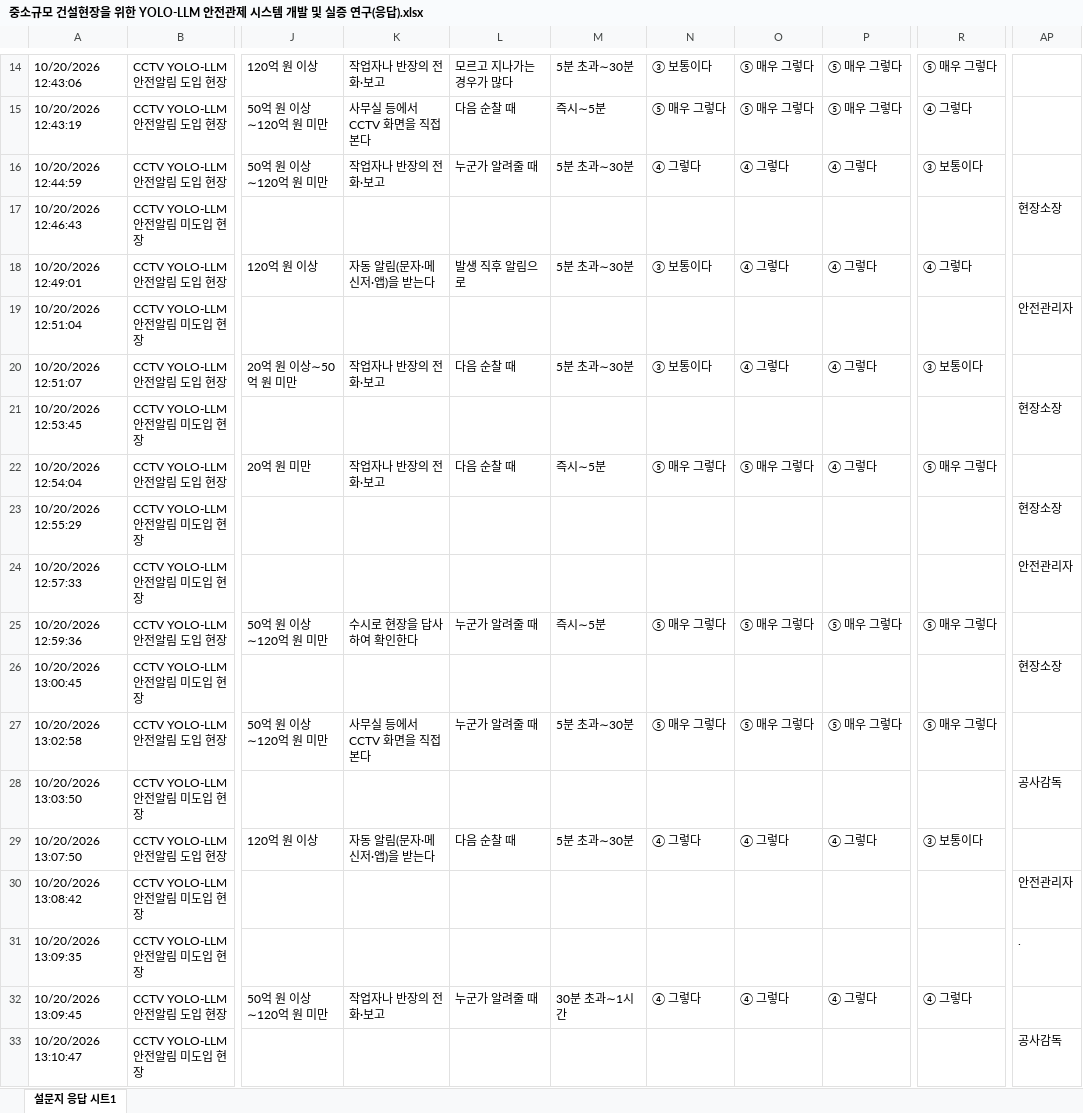
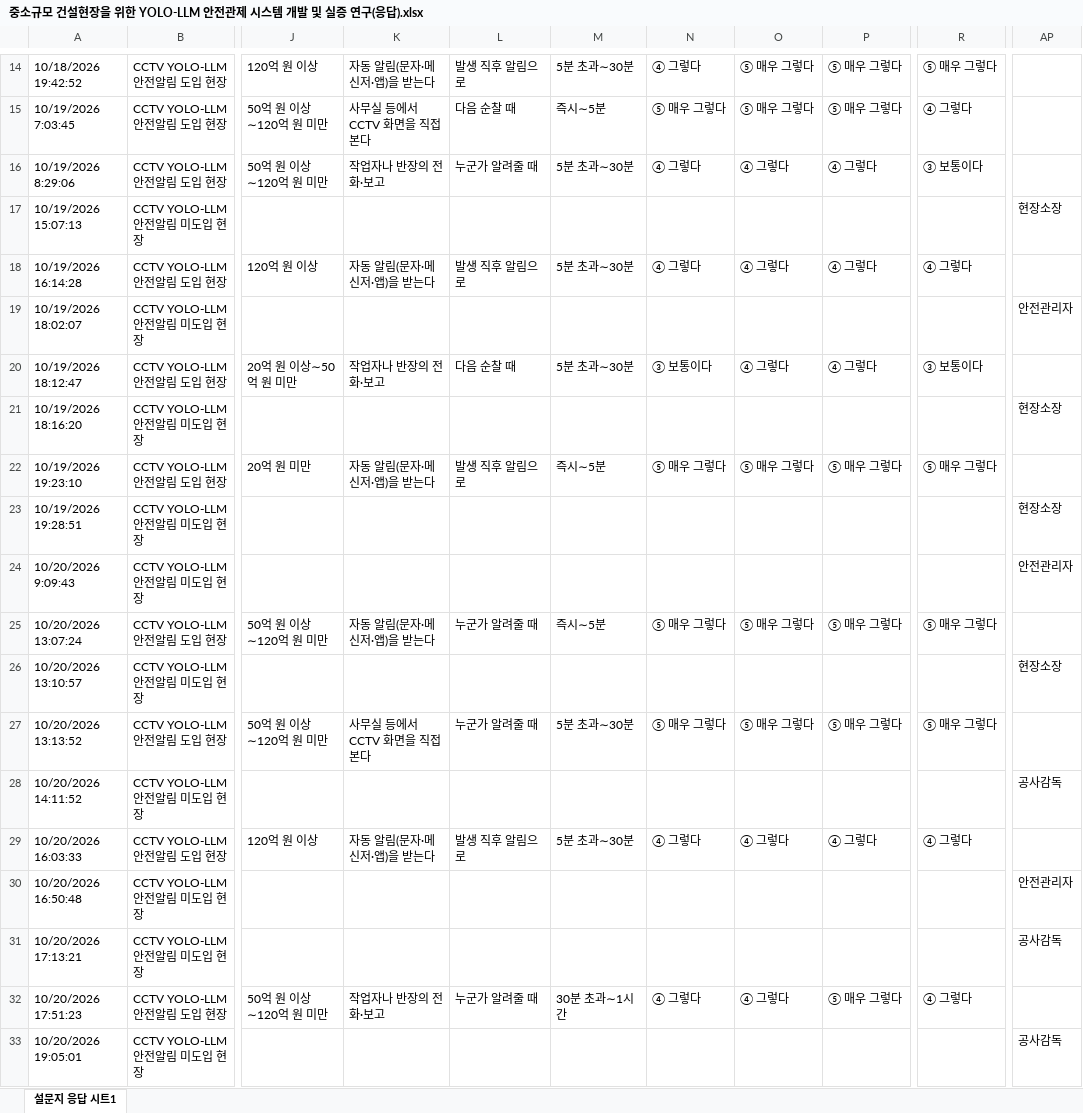
Before and after one commit to yoonhyuk12/ggthesis, an Excel workbook: 01.docs/설문결과/중소규모 건설현장을 위한 YOLO-LLM 안전관제 시스템 개발 및 실증 연구(응답).xlsx, sheet 설문지 응답 시트1, drawn as a sheet; only a part is shown, gaps mark what is left out; values as stored, in another font and other column widths than the file's, no cell formats; charts and pictures and table styles not drawn; the diff covers the shown part only; the diff names each change by its address in the sheet, - before the commit and + after, or states it on an @@ line.

```diff
--- a/01.docs/설문결과/중소규모 건설현장을 위한 YOLO-LLM 안전관제 시스템 개발 및 실증 연구(응답).xlsx (sheet 설문지 응답 시트1)
+++ b/01.docs/설문결과/중소규모 건설현장을 위한 YOLO-LLM 안전관제 시스템 개발 및 실증 연구(응답).xlsx (sheet 설문지 응답 시트1)
-A14: 10/20/2026 12:43:06
+A14: 10/18/2026 19:42:52
-K14: 작업자나 반장의 전화·보고
+K14: 자동 알림(문자·메신저·앱)을 받는다
-L14: 모르고 지나가는 경우가 많다
+L14: 발생 직후 알림으로
-N14: ③ 보통이다
+N14: ④ 그렇다
-A15: 10/20/2026 12:43:19
+A15: 10/19/2026 7:03:45
-A16: 10/20/2026 12:44:59
+A16: 10/19/2026 8:29:06
-A17: 10/20/2026 12:46:43
+A17: 10/19/2026 15:07:13
-A18: 10/20/2026 12:49:01
+A18: 10/19/2026 16:14:28
-N18: ③ 보통이다
+N18: ④ 그렇다
-A19: 10/20/2026 12:51:04
+A19: 10/19/2026 18:02:07
-A20: 10/20/2026 12:51:07
+A20: 10/19/2026 18:12:47
-A21: 10/20/2026 12:53:45
+A21: 10/19/2026 18:16:20
-A22: 10/20/2026 12:54:04
+A22: 10/19/2026 19:23:10
-K22: 작업자나 반장의 전화·보고
+K22: 자동 알림(문자·메신저·앱)을 받는다
-L22: 다음 순찰 때
+L22: 발생 직후 알림으로
-P22: ④ 그렇다
+P22: ⑤ 매우 그렇다
-A23: 10/20/2026 12:55:29
+A23: 10/19/2026 19:28:51
-A24: 10/20/2026 12:57:33
+A24: 10/20/2026 9:09:43
-A25: 10/20/2026 12:59:36
+A25: 10/20/2026 13:07:24
-K25: 수시로 현장을 답사하여 확인한다
+K25: 자동 알림(문자·메신저·앱)을 받는다
-A26: 10/20/2026 13:00:45
+A26: 10/20/2026 13:10:57
-A27: 10/20/2026 13:02:58
+A27: 10/20/2026 13:13:52
-A28: 10/20/2026 13:03:50
+A28: 10/20/2026 14:11:52
-A29: 10/20/2026 13:07:50
+A29: 10/20/2026 16:03:33
-L29: 다음 순찰 때
+L29: 발생 직후 알림으로
-R29: ③ 보통이다
+R29: ④ 그렇다
-A30: 10/20/2026 13:08:42
+A30: 10/20/2026 16:50:48
-A31: 10/20/2026 13:09:35
+A31: 10/20/2026 17:13:21
-AP31: .
+AP31: 공사감독
-A32: 10/20/2026 13:09:45
+A32: 10/20/2026 17:51:23
-P32: ④ 그렇다
+P32: ⑤ 매우 그렇다
-A33: 10/20/2026 13:10:47
+A33: 10/20/2026 19:05:01
```
Also changed, not shown: 96 edited cells elsewhere in this sheet, cell formats, charts or pictures, 21 other files.
